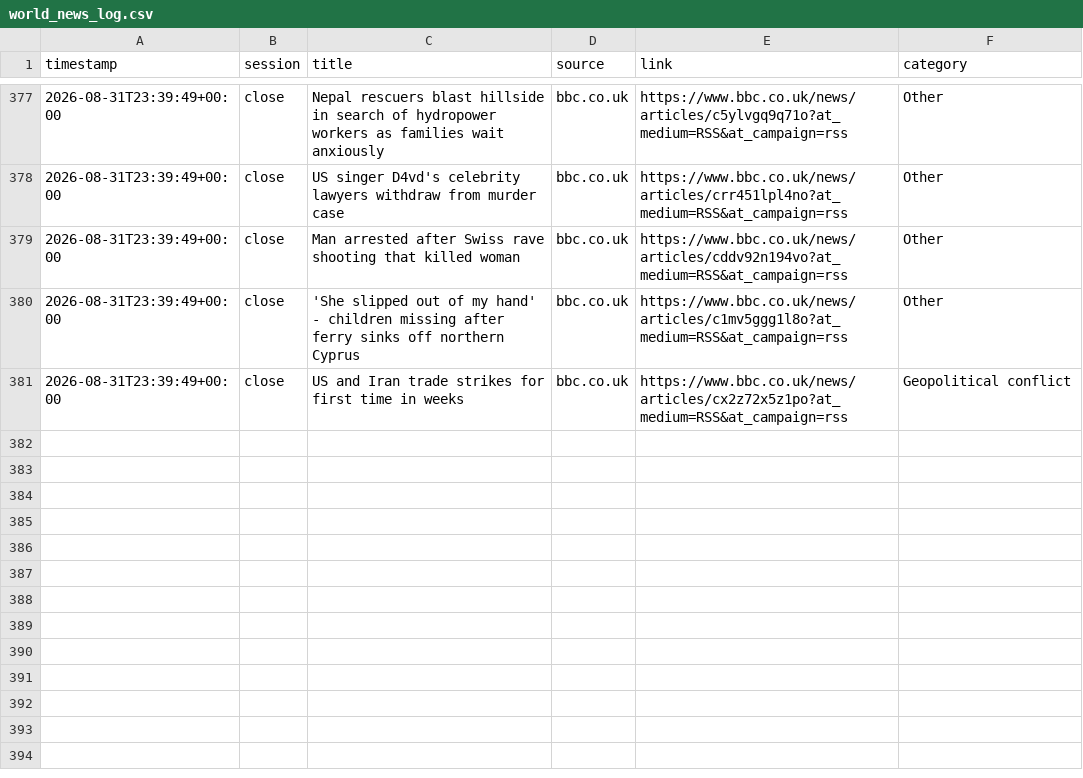
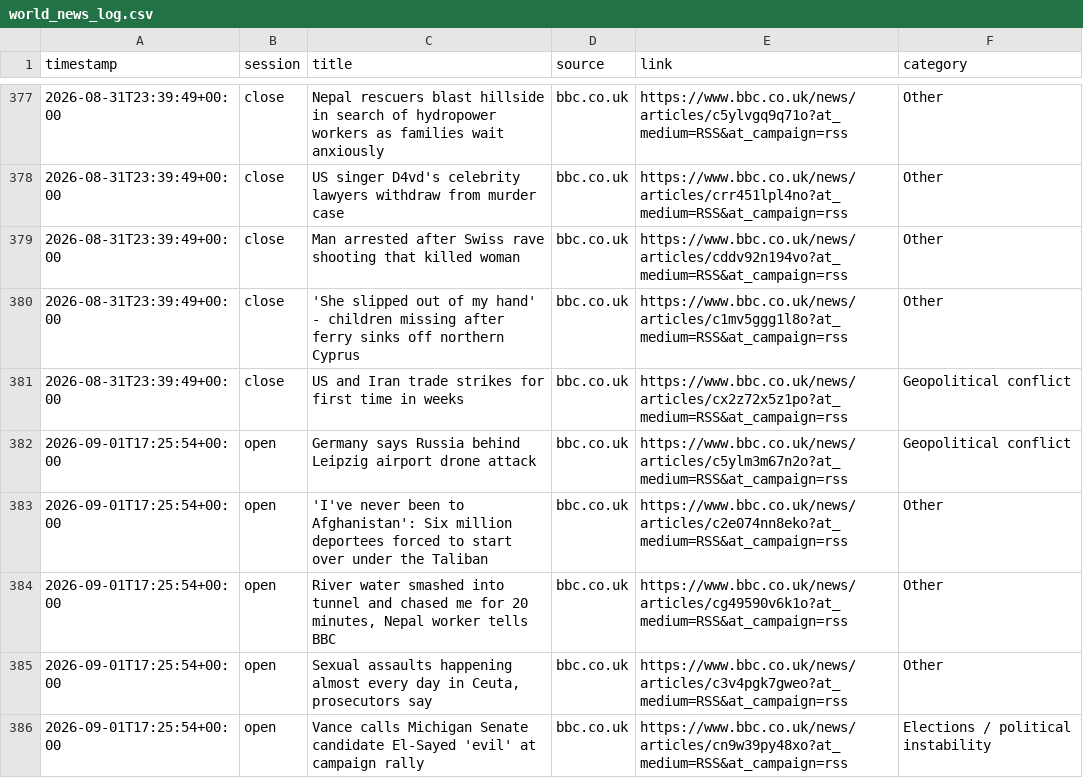
Before and after one commit to ericustayev-dot/Thecolorgreen, a CSV file: world_news_log.csv, drawn as a sheet; only a part is shown, gaps mark what is left out; the diff names each change by its address in the sheet, - before the commit and + after, or states it on an @@ line.

```diff
--- a/world_news_log.csv
+++ b/world_news_log.csv
+row 382: 2026-09-01T17:25:54+00:00 | open | Germany says Russia behind Leipzig airport drone attack | bbc.co.uk | https://www.bbc.co.uk/news/articles/c5ylm3m67n2o?at_medium=RSS&at_campaign=rss | Geopolitical conflict
+row 383: 2026-09-01T17:25:54+00:00 | open | 'I've never been to Afghanistan': Six million deportees forced to start over under the Taliban | bbc.co.uk | https://www.bbc.co.uk/news/articles/c2e074nn8eko?at_medium=RSS&at_campaign=rss | Other
+row 384: 2026-09-01T17:25:54+00:00 | open | River water smashed into tunnel and chased me for 20 minutes, Nepal worker tells BBC | bbc.co.uk | https://www.bbc.co.uk/news/articles/cg49590v6k1o?at_medium=RSS&at_campaign=rss | Other
+row 385: 2026-09-01T17:25:54+00:00 | open | Sexual assaults happening almost every day in Ceuta, prosecutors say | bbc.co.uk | https://www.bbc.co.uk/news/articles/c3v4pgk7gweo?at_medium=RSS&at_campaign=rss | Other
+row 386: 2026-09-01T17:25:54+00:00 | open | Vance calls Michigan Senate candidate El-Sayed 'evil' at campaign rally | bbc.co.uk | https://www.bbc.co.uk/news/articles/cn9w39py48xo?at_medium=RSS&at_campaign=rss | Elections / political instability
```
Also changed, not shown: commodities_history.csv, history.csv, 1 other file.
